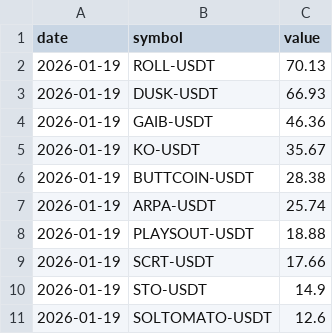
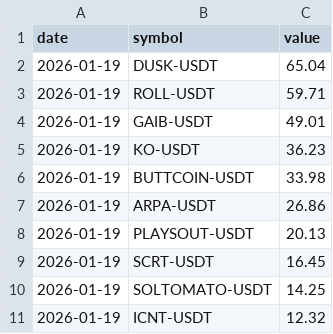
Before and after one commit to Ledrec/Bot, a CSV file: bingx_top_10_futures_changes.csv, drawn as a sheet.

```diff
--- a/bingx_top_10_futures_changes.csv
+++ b/bingx_top_10_futures_changes.csv
@@ -1,11 +1,11 @@
 date,symbol,value
-2026-01-19,ROLL-USDT,70.13
-2026-01-19,DUSK-USDT,66.93
-2026-01-19,GAIB-USDT,46.36
-2026-01-19,KO-USDT,35.67
-2026-01-19,BUTTCOIN-USDT,28.38
-2026-01-19,ARPA-USDT,25.74
-2026-01-19,PLAYSOUT-USDT,18.88
-2026-01-19,SCRT-USDT,17.66
-2026-01-19,STO-USDT,14.9
-2026-01-19,SOLTOMATO-USDT,12.6
+2026-01-19,DUSK-USDT,65.04
+2026-01-19,ROLL-USDT,59.71
+2026-01-19,GAIB-USDT,49.01
+2026-01-19,KO-USDT,36.23
+2026-01-19,BUTTCOIN-USDT,33.98
+2026-01-19,ARPA-USDT,26.86
+2026-01-19,PLAYSOUT-USDT,20.13
+2026-01-19,SCRT-USDT,16.45
+2026-01-19,SOLTOMATO-USDT,14.25
+2026-01-19,ICNT-USDT,12.32
```
